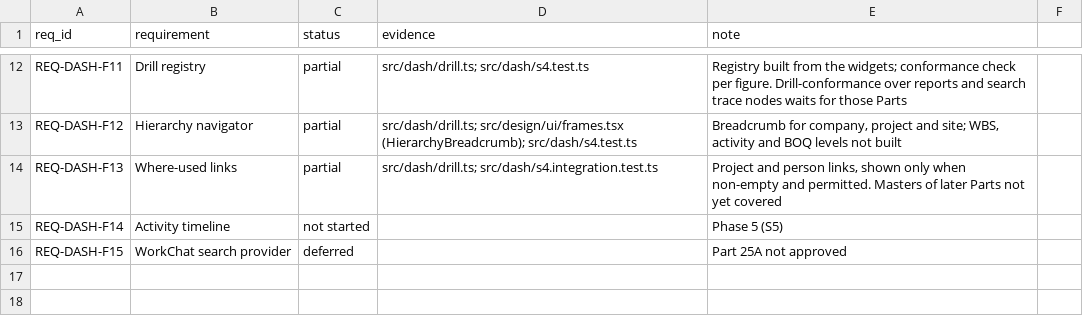
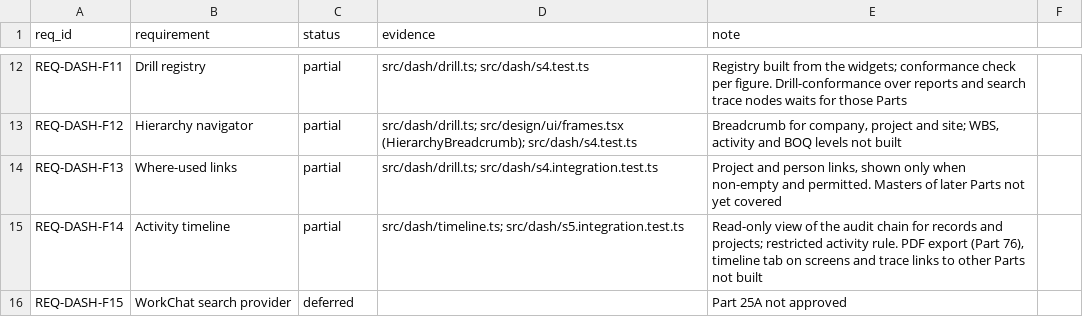
Before and after one commit to sahaainfra/ERP_Construction, a CSV file: docs/erp-program/modules/dash/traceability.csv, drawn as a sheet; only a part is shown, gaps mark what is left out.

```diff
--- a/docs/erp-program/modules/dash/traceability.csv
+++ b/docs/erp-program/modules/dash/traceability.csv
@@ -14,3 +14,3 @@ REQ-DASH-F12,Hierarchy navigator,partial,src/dash/drill.ts; src/design/ui/frames
 REQ-DASH-F13,Where-used links,partial,src/dash/drill.ts; src/dash/s4.integration.test.ts,"Project and person links, shown only when non-empty and permitted. Masters of later Parts not yet covered"
-REQ-DASH-F14,Activity timeline,not started,,Phase 5 (S5)
+REQ-DASH-F14,Activity timeline,partial,src/dash/timeline.ts; src/dash/s5.integration.test.ts,"Read-only view of the audit chain for records and projects; restricted activity rule. PDF export (Part 76), timeline tab on screens and trace links to other Parts not built"
 REQ-DASH-F15,WorkChat search provider,deferred,,Part 25A not approved
```
Also changed, not shown: docs/erp-program/PROGRESS_REGISTER.csv, 6 other files.
